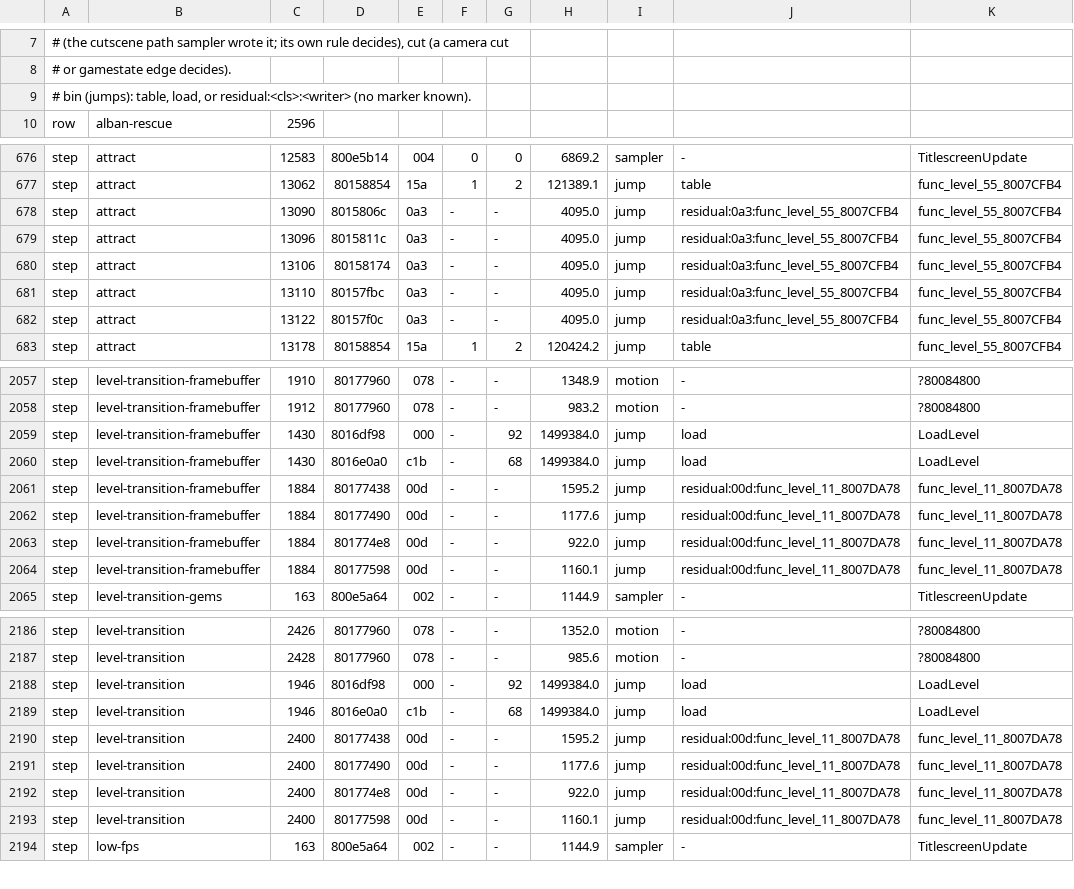
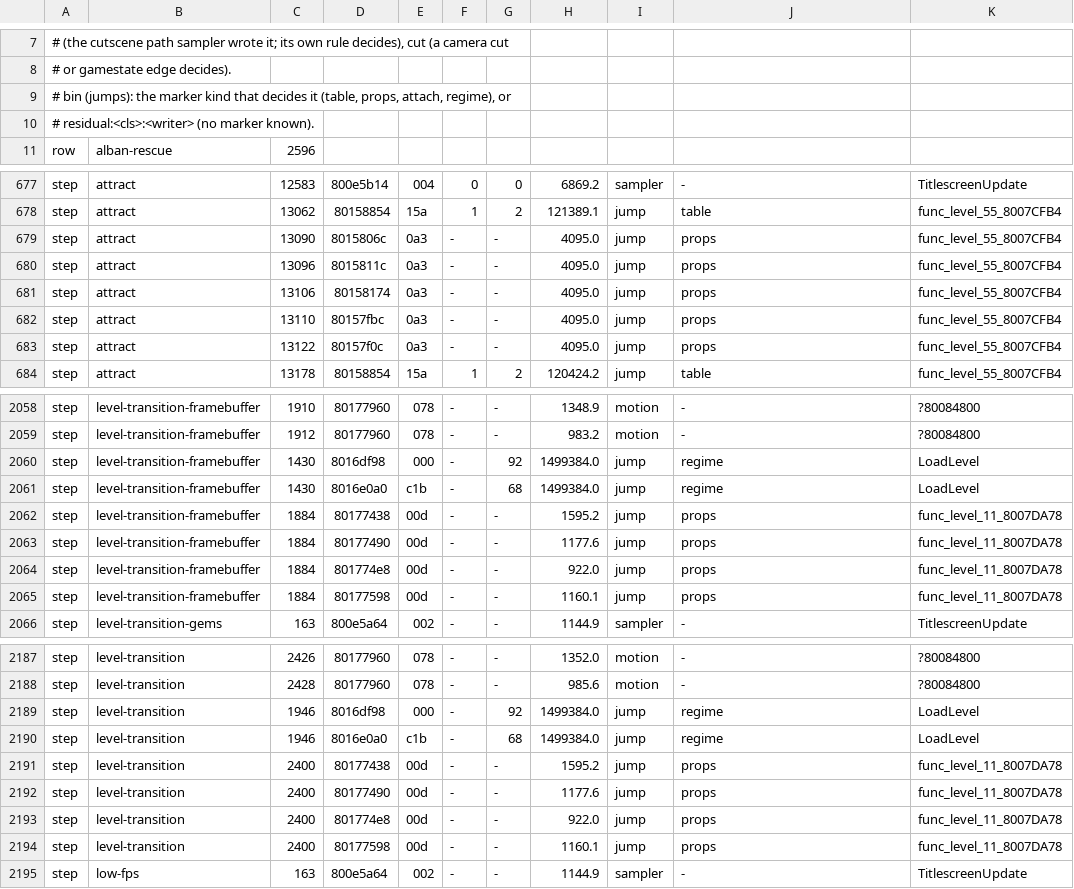
Before and after one commit to 907470/openpete, a TSV file: games/spyro-1/corpus/moby-jump-truth.tsv, drawn as a sheet; only a part is shown, gaps mark what is left out; the diff covers the shown part only.

Commit message:
Game markers for the remaining S1 moby jumps; S3 attach marker
Shared marker kinds on game_layout.moby: a props-word edge (S1 0a3 bob
timer with its rest-height guard, 00d attach init, 11e path snap), attach
inheritance (a child takes its parent's verdict), the Toasty state row
{0x13A, 0, 0xB}, regime rows (game state 9 before N-1, g_LoadStage 1..12
on a new ring row, respawn), and a director pointer edge (S3: Spyro+0x250
becomes this moby, for class 0x036). Jump census: S1 residual misses
46 -> 5 (078 x2, 106, 0ad, 068), false holds 0; S3 036 held, 0 false
holds; S2 unchanged. No tile moves.

```diff
--- a/games/spyro-1/corpus/moby-jump-truth.tsv
+++ b/games/spyro-1/corpus/moby-jump-truth.tsv
@@ -8,3 +8,4 @@
 #   or gamestate edge decides).
-# bin (jumps): table, load, or residual:<cls>:<writer> (no marker known).
+# bin (jumps): the marker kind that decides it (table, props, attach, regime), or
+#   residual:<cls>:<writer> (no marker known).
 row	alban-rescue	2596
@@ -677,7 +678,7 @@ step	attract	12583	800e5b14	004	0	0	6869.2	sampler	-	TitlescreenUpdate
 step	attract	13062	80158854	15a	1	2	121389.1	jump	table	func_level_55_8007CFB4
-step	attract	13090	8015806c	0a3	-	-	4095.0	jump	residual:0a3:func_level_55_8007CFB4	func_level_55_8007CFB4
-step	attract	13096	8015811c	0a3	-	-	4095.0	jump	residual:0a3:func_level_55_8007CFB4	func_level_55_8007CFB4
-step	attract	13106	80158174	0a3	-	-	4095.0	jump	residual:0a3:func_level_55_8007CFB4	func_level_55_8007CFB4
-step	attract	13110	80157fbc	0a3	-	-	4095.0	jump	residual:0a3:func_level_55_8007CFB4	func_level_55_8007CFB4
-step	attract	13122	80157f0c	0a3	-	-	4095.0	jump	residual:0a3:func_level_55_8007CFB4	func_level_55_8007CFB4
+step	attract	13090	8015806c	0a3	-	-	4095.0	jump	props	func_level_55_8007CFB4
+step	attract	13096	8015811c	0a3	-	-	4095.0	jump	props	func_level_55_8007CFB4
+step	attract	13106	80158174	0a3	-	-	4095.0	jump	props	func_level_55_8007CFB4
+step	attract	13110	80157fbc	0a3	-	-	4095.0	jump	props	func_level_55_8007CFB4
+step	attract	13122	80157f0c	0a3	-	-	4095.0	jump	props	func_level_55_8007CFB4
 step	attract	13178	80158854	15a	1	2	120424.2	jump	table	func_level_55_8007CFB4
@@ -2058,8 +2059,8 @@ step	level-transition-framebuffer	1910	80177960	078	-	-	1348.9	motion	-	?8008480
 step	level-transition-framebuffer	1912	80177960	078	-	-	983.2	motion	-	?80084800
-step	level-transition-framebuffer	1430	8016df98	000	-	92	1499384.0	jump	load	LoadLevel
-step	level-transition-framebuffer	1430	8016e0a0	c1b	-	68	1499384.0	jump	load	LoadLevel
-step	level-transition-framebuffer	1884	80177438	00d	-	-	1595.2	jump	residual:00d:func_level_11_8007DA78	func_level_11_8007DA78
-step	level-transition-framebuffer	1884	80177490	00d	-	-	1177.6	jump	residual:00d:func_level_11_8007DA78	func_level_11_8007DA78
-step	level-transition-framebuffer	1884	801774e8	00d	-	-	922.0	jump	residual:00d:func_level_11_8007DA78	func_level_11_8007DA78
-step	level-transition-framebuffer	1884	80177598	00d	-	-	1160.1	jump	residual:00d:func_level_11_8007DA78	func_level_11_8007DA78
+step	level-transition-framebuffer	1430	8016df98	000	-	92	1499384.0	jump	regime	LoadLevel
+step	level-transition-framebuffer	1430	8016e0a0	c1b	-	68	1499384.0	jump	regime	LoadLevel
+step	level-transition-framebuffer	1884	80177438	00d	-	-	1595.2	jump	props	func_level_11_8007DA78
+step	level-transition-framebuffer	1884	80177490	00d	-	-	1177.6	jump	props	func_level_11_8007DA78
+step	level-transition-framebuffer	1884	801774e8	00d	-	-	922.0	jump	props	func_level_11_8007DA78
+step	level-transition-framebuffer	1884	80177598	00d	-	-	1160.1	jump	props	func_level_11_8007DA78
 step	level-transition-gems	163	800e5a64	002	-	-	1144.9	sampler	-	TitlescreenUpdate
@@ -2187,8 +2188,8 @@ step	level-transition	2426	80177960	078	-	-	1352.0	motion	-	?80084800
 step	level-transition	2428	80177960	078	-	-	985.6	motion	-	?80084800
-step	level-transition	1946	8016df98	000	-	92	1499384.0	jump	load	LoadLevel
-step	level-transition	1946	8016e0a0	c1b	-	68	1499384.0	jump	load	LoadLevel
-step	level-transition	2400	80177438	00d	-	-	1595.2	jump	residual:00d:func_level_11_8007DA78	func_level_11_8007DA78
-step	level-transition	2400	80177490	00d	-	-	1177.6	jump	residual:00d:func_level_11_8007DA78	func_level_11_8007DA78
-step	level-transition	2400	801774e8	00d	-	-	922.0	jump	residual:00d:func_level_11_8007DA78	func_level_11_8007DA78
-step	level-transition	2400	80177598	00d	-	-	1160.1	jump	residual:00d:func_level_11_8007DA78	func_level_11_8007DA78
+step	level-transition	1946	8016df98	000	-	92	1499384.0	jump	regime	LoadLevel
+step	level-transition	1946	8016e0a0	c1b	-	68	1499384.0	jump	regime	LoadLevel
+step	level-transition	2400	80177438	00d	-	-	1595.2	jump	props	func_level_11_8007DA78
+step	level-transition	2400	80177490	00d	-	-	1177.6	jump	props	func_level_11_8007DA78
+step	level-transition	2400	801774e8	00d	-	-	922.0	jump	props	func_level_11_8007DA78
+step	level-transition	2400	80177598	00d	-	-	1160.1	jump	props	func_level_11_8007DA78
 step	low-fps	163	800e5a64	002	-	-	1144.9	sampler	-	TitlescreenUpdate
```
Also changed, not shown: 30 edited cells elsewhere in this file, games/spyro-3/corpus/moby-jump-truth.tsv, 7 other files.
